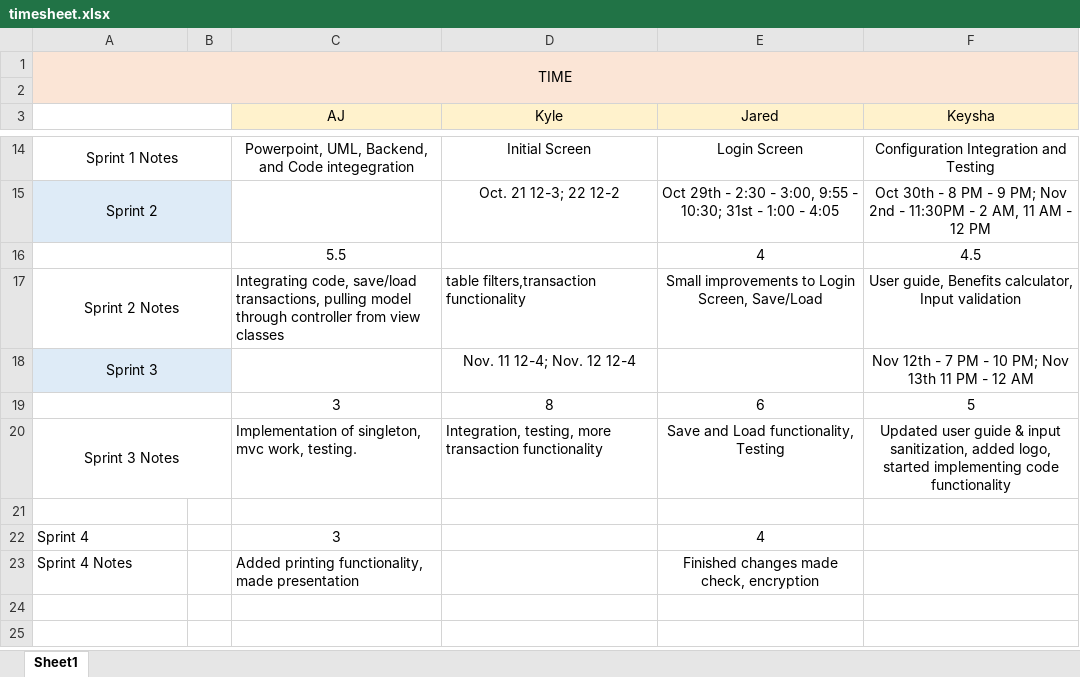
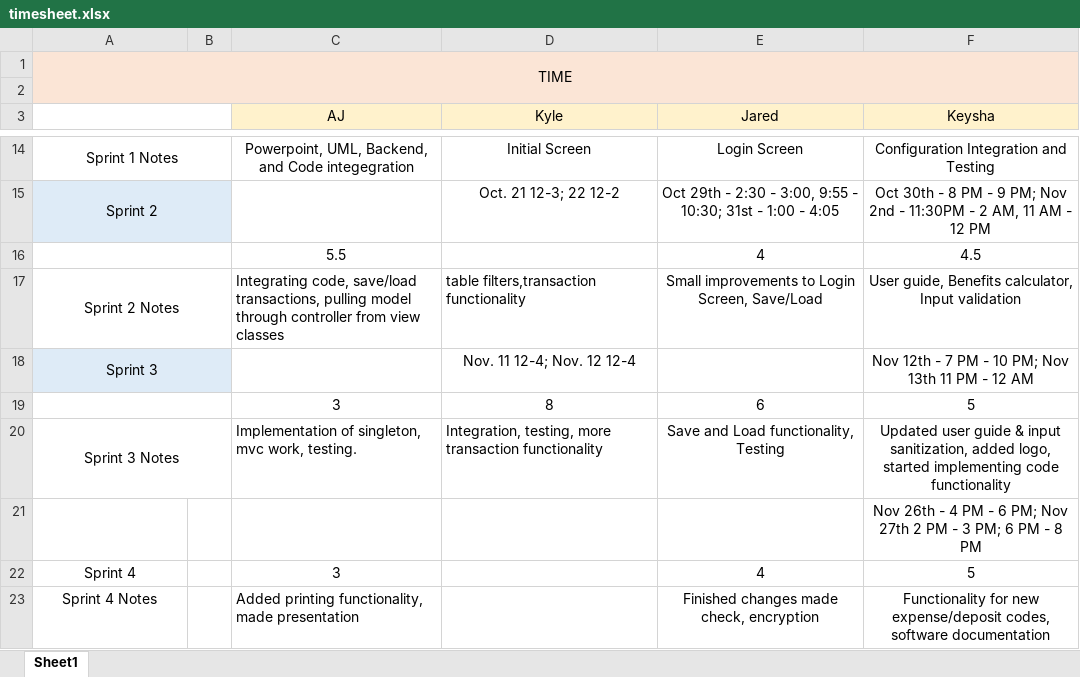
Before and after one commit to luckek/Gemini, an Excel workbook: timesheet.xlsx, sheet Sheet1, drawn as a sheet; only a part is shown, gaps mark what is left out; values as stored, in another font and other column widths than the file's, no borders; the diff names each change by its address in the sheet, - before the commit and + after, or states it on an @@ line.

Commit message:
Updated timesheet

```diff
--- a/timesheet.xlsx (sheet Sheet1)
+++ b/timesheet.xlsx (sheet Sheet1)
-F21 (Keysha): (empty)
+F21 (Keysha): Nov 26th - 4 PM - 6 PM; Nov 27th 2 PM - 3 PM; 6 PM - 8 PM
-A22:A23 alignment: left
+A22:A23 alignment: center
-F22 (Keysha): (empty)
+F22 (Keysha): 5
-F23 (Keysha): (empty)
+F23 (Keysha): Functionality for new expense/deposit codes, software documentation
```
